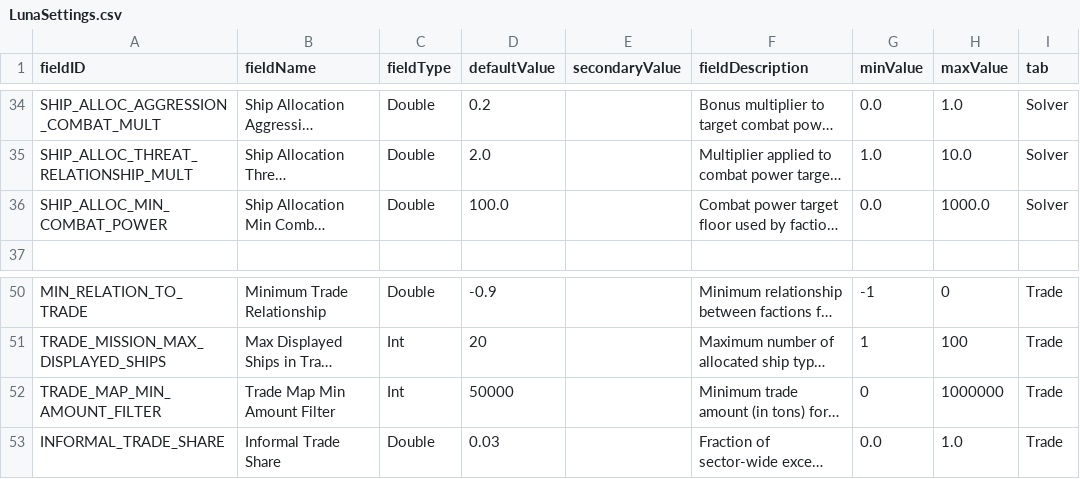
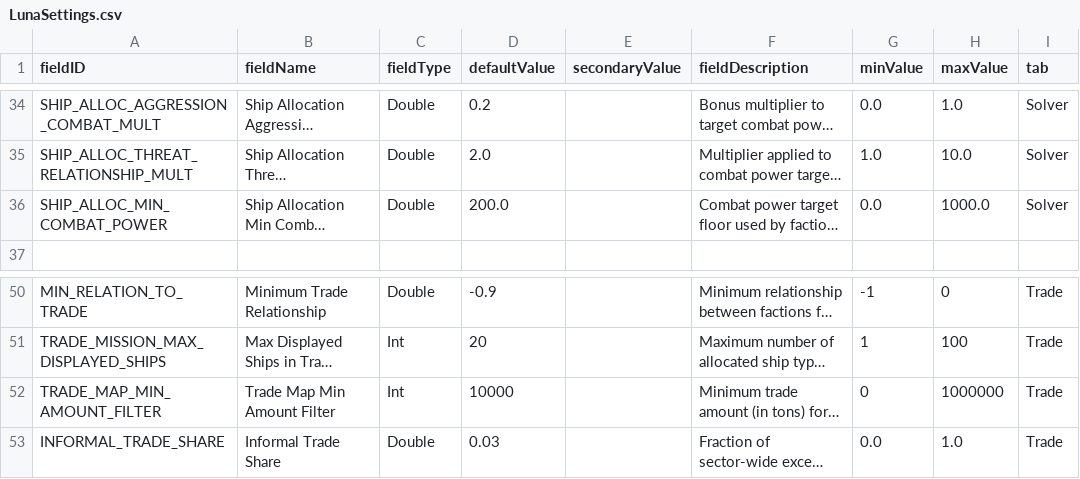
Before and after one commit to WolframSegler/LTV_Economy, a CSV file: data/config/LunaSettings.csv, drawn as a sheet; only a part is shown, gaps mark what is left out; long unchanged cells end in …; the diff names each change by its address in the sheet, - before the commit and + after, or states it on an @@ line.

```diff
--- a/data/config/LunaSettings.csv
+++ b/data/config/LunaSettings.csv
-D36 (defaultValue): 100.0
+D36 (defaultValue): 200.0
-D52 (defaultValue): 50000
+D52 (defaultValue): 10000
```
Also changed, not shown: 21 other files.
